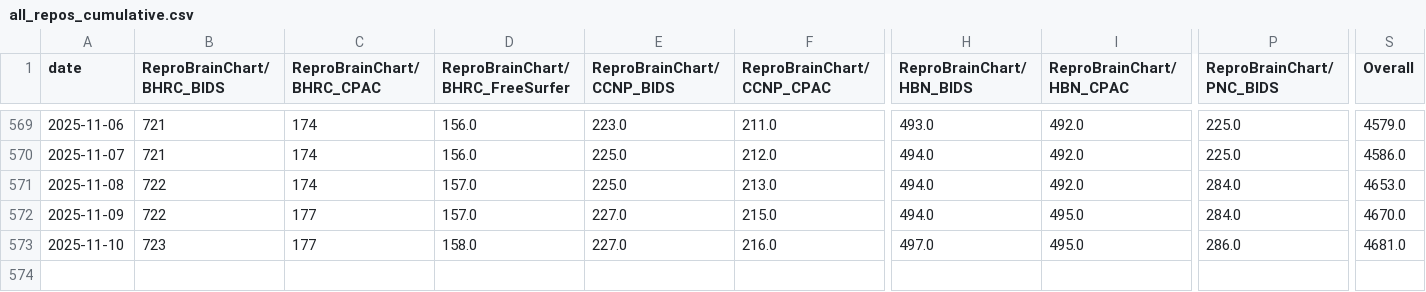
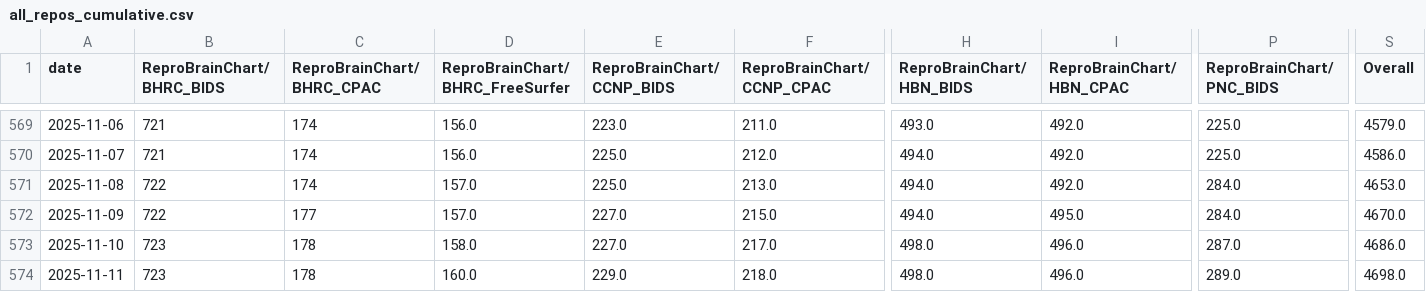
Before and after one commit to ReproBrainChart/ReproBrainChart.github.io, a CSV file: _data/clone-tracking/cumulative/all_repos_cumulative.csv, drawn as a sheet; only a part is shown, gaps mark what is left out; rows hold the shown columns only; the diff names each change by its address in the sheet, - before the commit and + after, or states it on an @@ line.

```diff
--- a/_data/clone-tracking/cumulative/all_repos_cumulative.csv
+++ b/_data/clone-tracking/cumulative/all_repos_cumulative.csv
-C573 (ReproBrainChart/BHRC_CPAC): 177
+C573 (ReproBrainChart/BHRC_CPAC): 178
-F573 (ReproBrainChart/CCNP_CPAC): 216.0
+F573 (ReproBrainChart/CCNP_CPAC): 217.0
-H573 (ReproBrainChart/HBN_BIDS): 497.0
+H573 (ReproBrainChart/HBN_BIDS): 498.0
-I573 (ReproBrainChart/HBN_CPAC): 495.0
+I573 (ReproBrainChart/HBN_CPAC): 496.0
-P573 (ReproBrainChart/PNC_BIDS): 286.0
+P573 (ReproBrainChart/PNC_BIDS): 287.0
-S573 (Overall): 4681.0
+S573 (Overall): 4686.0
+row 574: 2025-11-11 | 723 | 178 | 160.0 | 229.0 | 218.0 | 498.0 | 496.0 | 289.0 | 4698.0
```
Also changed, not shown: _data/clone-tracking/cumulative/ReproBrainChart_BHRC_BIDS_cum_clones.csv, _data/clone-tracking/cumulative/ReproBrainChart_BHRC_CPAC_cum_clones.csv, 32 other files.
